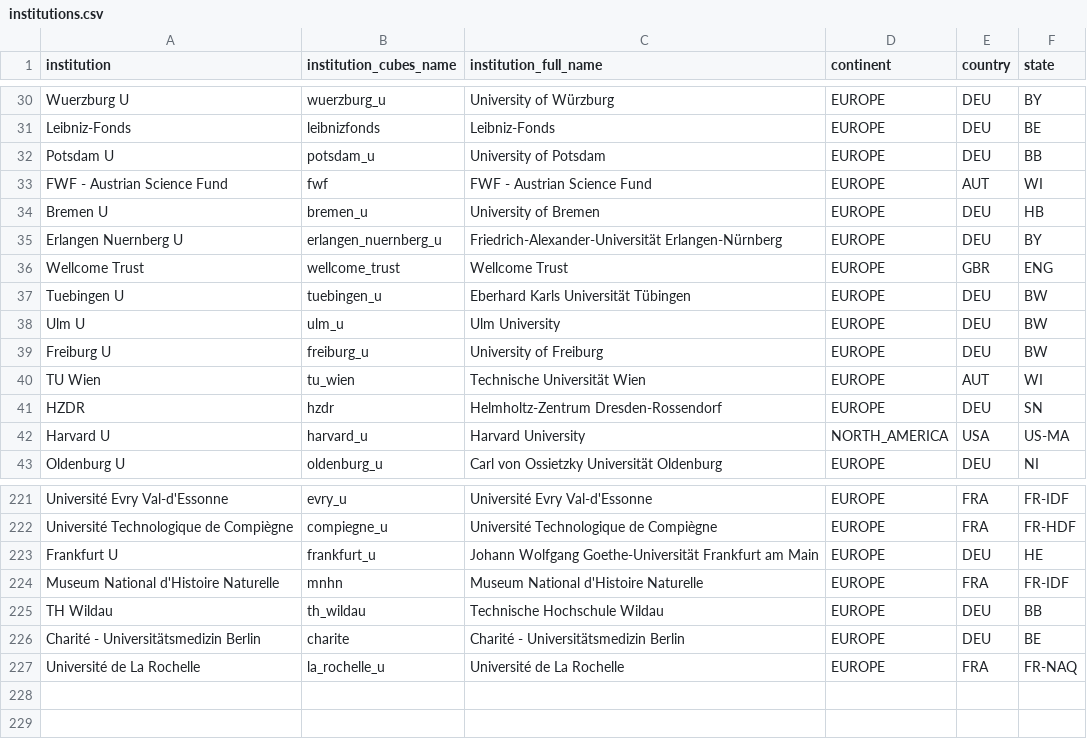
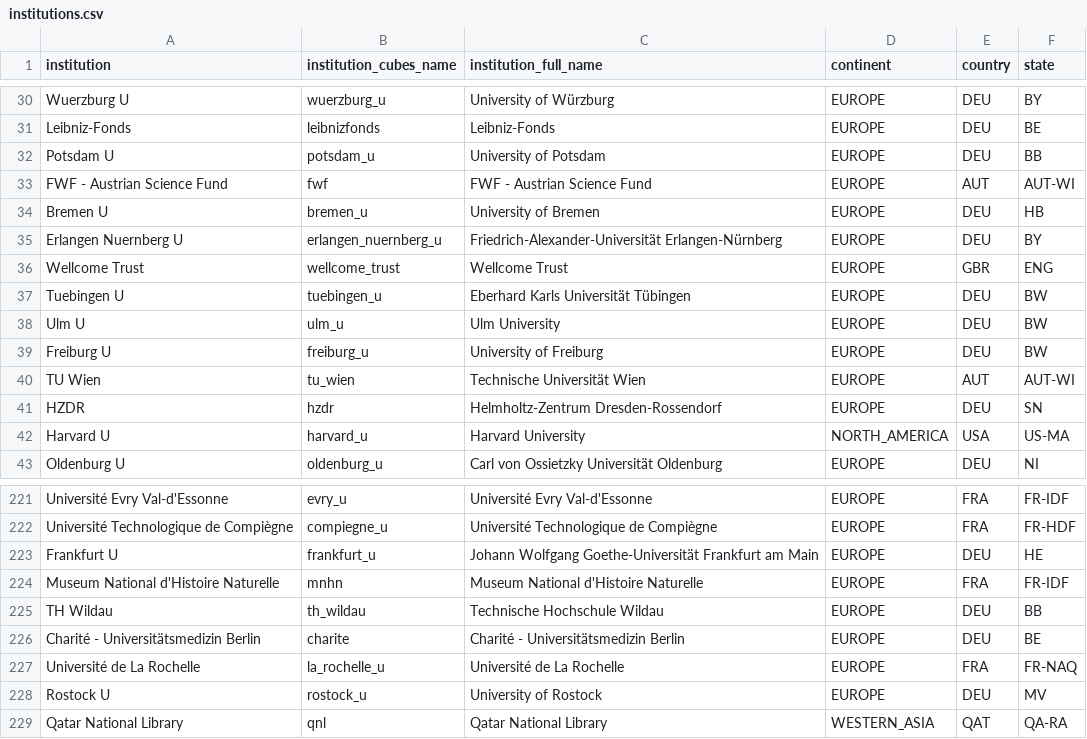
Before and after one commit to OpenAPC/openapc-olap, a CSV file: static/institutions.csv, drawn as a sheet; only a part is shown, gaps mark what is left out.

Commit message:
institutions file updated

```diff
--- a/static/institutions.csv
+++ b/static/institutions.csv
@@ -32,3 +32,3 @@ Leibniz-Fonds,leibnizfonds,Leibniz-Fonds,EUROPE,DEU,BE
 Potsdam U,potsdam_u,University of Potsdam,EUROPE,DEU,BB
-FWF - Austrian Science Fund,fwf,FWF - Austrian Science Fund,EUROPE,AUT,WI
+FWF - Austrian Science Fund,fwf,FWF - Austrian Science Fund,EUROPE,AUT,AUT-WI
 Bremen U,bremen_u,University of Bremen,EUROPE,DEU,HB
@@ -39,3 +39,3 @@ Ulm U,ulm_u,Ulm University,EUROPE,DEU,BW
 Freiburg U,freiburg_u,University of Freiburg,EUROPE,DEU,BW
-TU Wien,tu_wien,Technische Universität Wien,EUROPE,AUT,WI
+TU Wien,tu_wien,Technische Universität Wien,EUROPE,AUT,AUT-WI
 HZDR,hzdr,Helmholtz-Zentrum Dresden-Rossendorf,EUROPE,DEU,SN
@@ -227 +227,3 @@ Charité - Universitätsmedizin Berlin,charite,Charité - Universitätsmedizin B
 Université de La Rochelle,la_rochelle_u,Université de La Rochelle,EUROPE,FRA,FR-NAQ
+Rostock U,rostock_u,University of Rostock,EUROPE,DEU,MV
+Qatar National Library,qnl,Qatar National Library,WESTERN_ASIA,QAT,QA-RA
```
